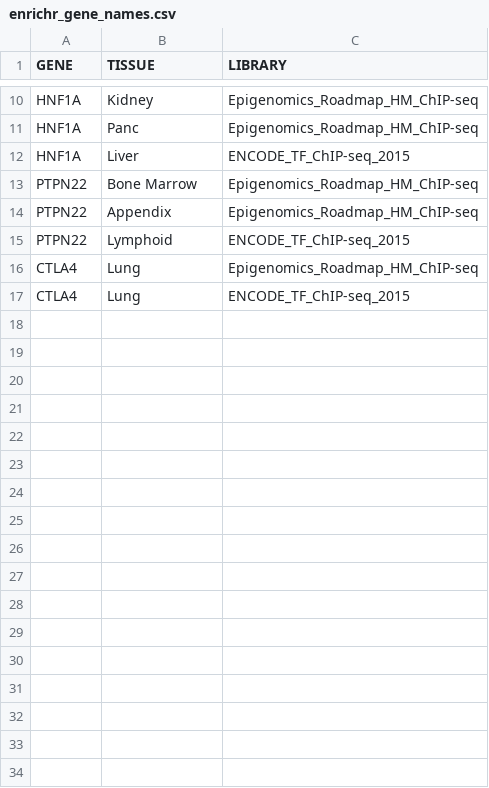
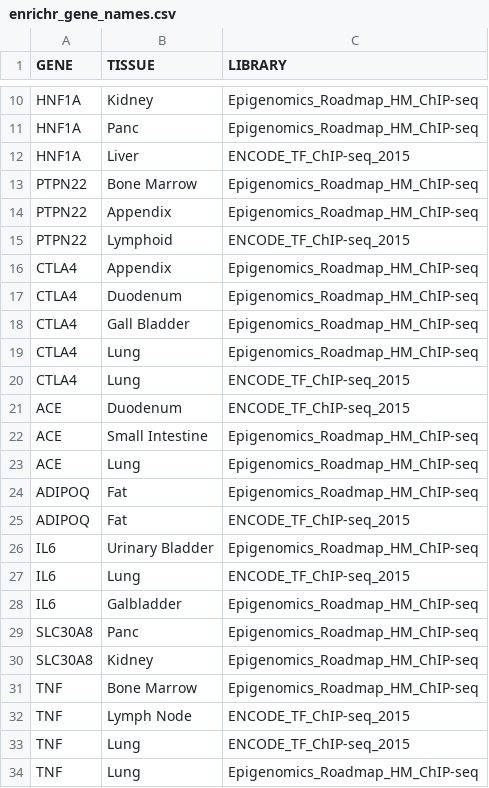
Before and after one commit to sunnychen315/T1D-genome-research, a CSV file: enrichr_gene_names.csv, drawn as a sheet; only a part is shown, gaps mark what is left out; the diff covers the shown part only.

Commit message:
found more interacting genes

```diff
--- a/enrichr_gene_names.csv
+++ b/enrichr_gene_names.csv
@@ -15,3 +15,20 @@ PTPN22,Appendix,Epigenomics_Roadmap_HM_ChIP-seq
 PTPN22,Lymphoid,ENCODE_TF_ChIP-seq_2015
+CTLA4,Appendix,Epigenomics_Roadmap_HM_ChIP-seq
+CTLA4,Duodenum,Epigenomics_Roadmap_HM_ChIP-seq
+CTLA4,Gall Bladder,Epigenomics_Roadmap_HM_ChIP-seq
 CTLA4,Lung,Epigenomics_Roadmap_HM_ChIP-seq
 CTLA4,Lung,ENCODE_TF_ChIP-seq_2015
+ACE,Duodenum,ENCODE_TF_ChIP-seq_2015
+ACE,Small Intestine,Epigenomics_Roadmap_HM_ChIP-seq
+ACE,Lung,Epigenomics_Roadmap_HM_ChIP-seq
+ADIPOQ,Fat,Epigenomics_Roadmap_HM_ChIP-seq
+ADIPOQ,Fat,ENCODE_TF_ChIP-seq_2015
+IL6,Urinary Bladder,Epigenomics_Roadmap_HM_ChIP-seq
+IL6,Lung,ENCODE_TF_ChIP-seq_2015
+IL6,Galbladder,Epigenomics_Roadmap_HM_ChIP-seq
+SLC30A8,Panc,Epigenomics_Roadmap_HM_ChIP-seq
+SLC30A8,Kidney,Epigenomics_Roadmap_HM_ChIP-seq
+TNF,Bone Marrow,Epigenomics_Roadmap_HM_ChIP-seq
+TNF,Lymph Node,ENCODE_TF_ChIP-seq_2015
+TNF,Lung,ENCODE_TF_ChIP-seq_2015
+TNF,Lung,Epigenomics_Roadmap_HM_ChIP-seq
```
Also changed, not shown: 11 added rows and 1 edited cell elsewhere in this file, enrichr_interacting_gene_results.csv.
